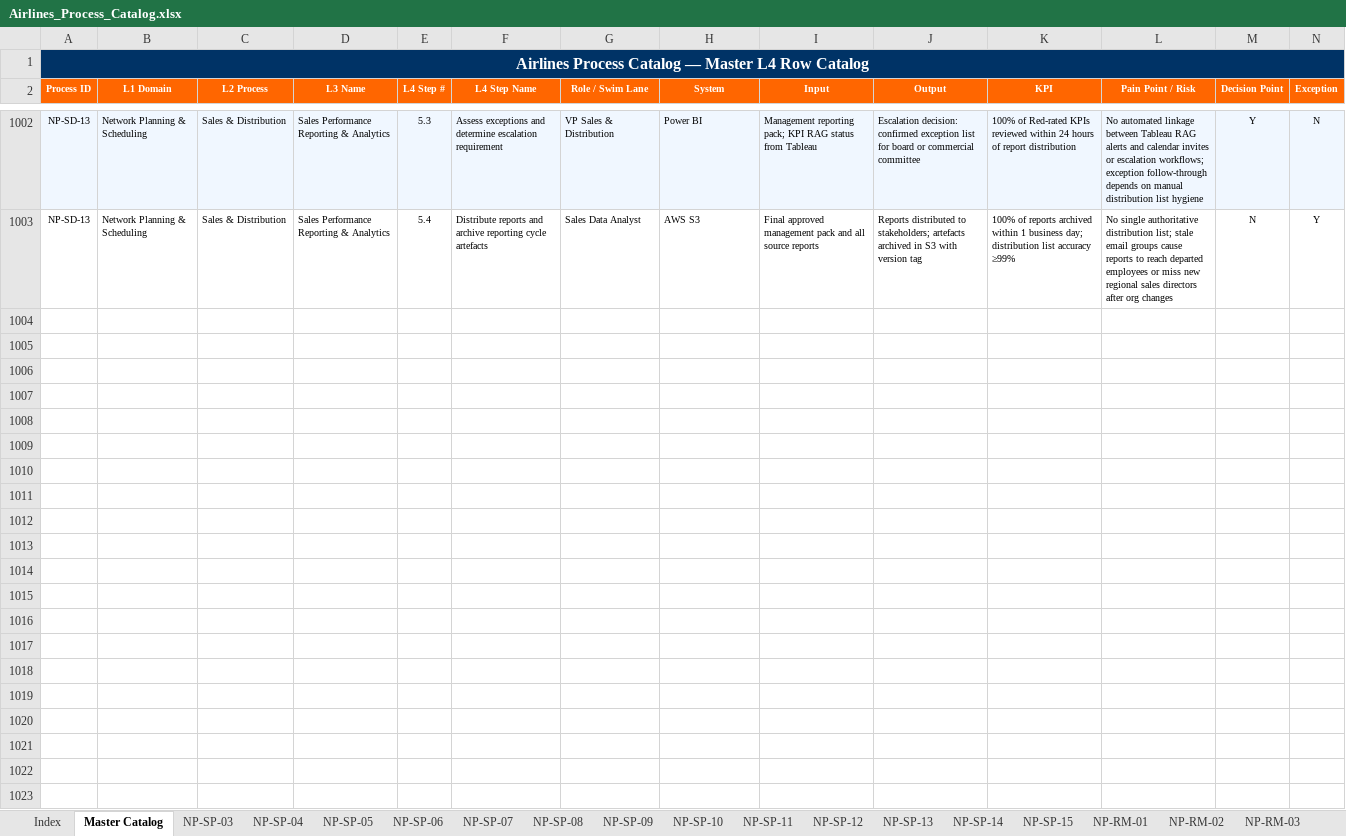
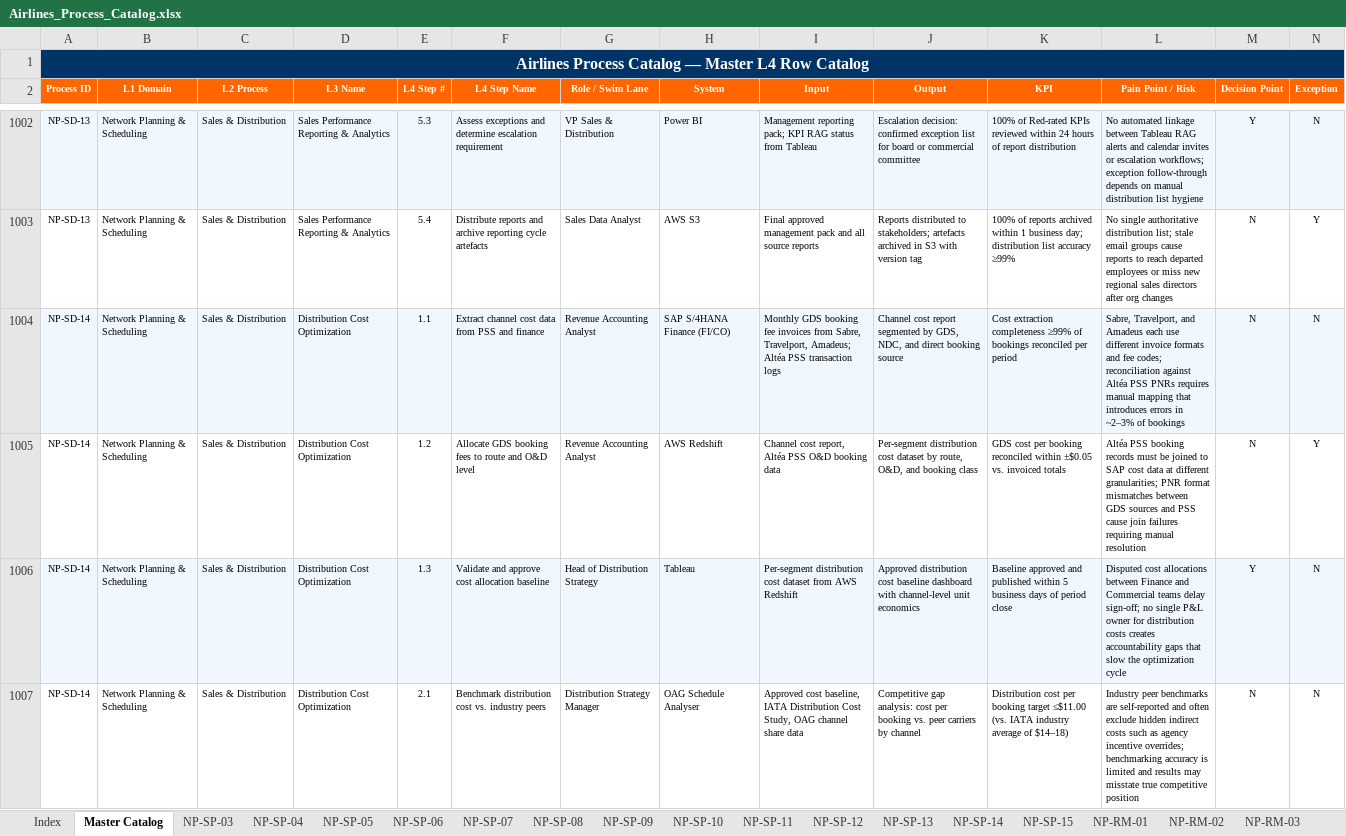
Before and after one commit to ghatk047/airline-process-wiki, an Excel workbook: data/Airlines_Process_Catalog.xlsx, sheet Master Catalog, drawn as a sheet; only a part is shown, gaps mark what is left out; values as stored, in another font and other column widths than the file's, no borders; the diff covers the shown part only; the diff names each change by its address in the sheet, - before the commit and + after, or states it on an @@ line.

Commit message:
Add NP-SD-14: Distribution Cost Optimization — L4 steps, BPMN, slides, wiki page

```diff
--- a/data/Airlines_Process_Catalog.xlsx (sheet Master Catalog)
+++ b/data/Airlines_Process_Catalog.xlsx (sheet Master Catalog)
+row 1004: NP-SD-14 | Network Planning & Scheduling | Sales & Distribution | Distribution Cost Optimization | 1.1 | Extract channel cost data from PSS and finance | Revenue Accounting Analyst | SAP S/4HANA Finance (FI/CO) | Monthly GDS booking fee invoices from Sabre, Travelport, Amadeus; Altéa PSS transaction logs | Channel cost report segmented by GDS, NDC, and direct booking source | Cost extraction completeness ≥99% of bookings reconciled per period | Sabre, Travelport, and Amadeus each use different invoice formats and fee codes; reconciliation against Altéa PSS PNRs requires manual mapping that introduces errors in ~2–3% of bookings | N | N
+row 1005: NP-SD-14 | Network Planning & Scheduling | Sales & Distribution | Distribution Cost Optimization | 1.2 | Allocate GDS booking fees to route and O&D level | Revenue Accounting Analyst | AWS Redshift | Channel cost report, Altéa PSS O&D booking data | Per-segment distribution cost dataset by route, O&D, and booking class | GDS cost per booking reconciled within ±$0.05 vs. invoiced totals | Altéa PSS booking records must be joined to SAP cost data at different granularities; PNR format mismatches between GDS sources and PSS cause join failures requiring manual resolution | N | Y
+row 1006: NP-SD-14 | Network Planning & Scheduling | Sales & Distribution | Distribution Cost Optimization | 1.3 | Validate and approve cost allocation baseline | Head of Distribution Strategy | Tableau | Per-segment distribution cost dataset from AWS Redshift | Approved distribution cost baseline dashboard with channel-level unit economics | Baseline approved and published within 5 business days of period close | Disputed cost allocations between Finance and Commercial teams delay sign-off; no single P&L owner for distribution costs creates accountability gaps that slow the optimization cycle | Y | N
+row 1007: NP-SD-14 | Network Planning & Scheduling | Sales & Distribution | Distribution Cost Optimization | 2.1 | Benchmark distribution cost vs. industry peers | Distribution Strategy Manager | OAG Schedule Analyser | Approved cost baseline, IATA Distribution Cost Study, OAG channel share data | Competitive gap analysis: cost per booking vs. peer carriers by channel | Distribution cost per booking target ≤$11.00 (vs. IATA industry average of $14–18) | Industry peer benchmarks are self-reported and often exclude hidden indirect costs such as agency incentive overrides; benchmarking accuracy is limited and results may misstate true competitive position | N | N
```
Also changed, not shown: 12 added rows elsewhere in this sheet, sheet Index, other sheet tabs, 27 other files.
